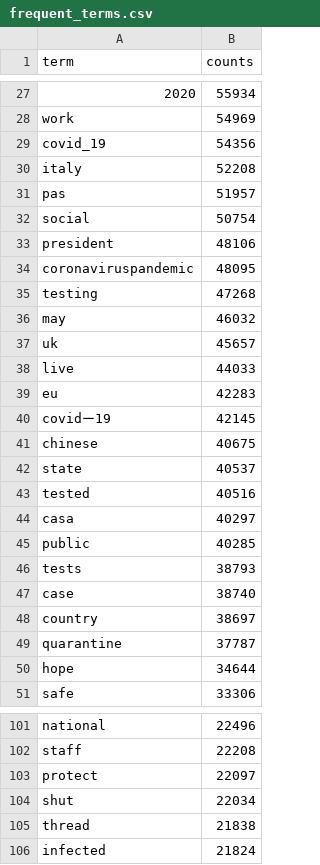
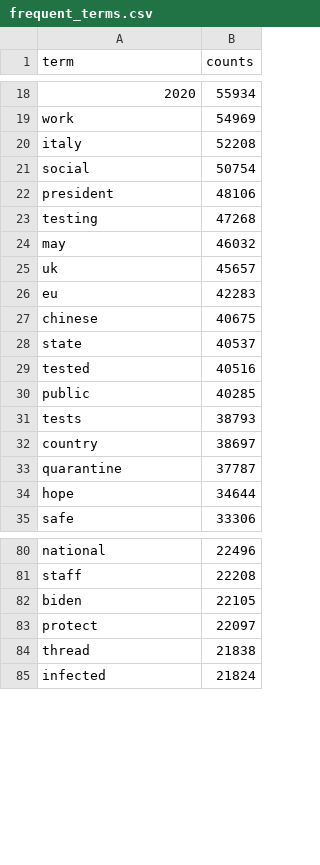
Before and after one commit to stevemac228/CS3100-Project, a CSV file: twitter datasets/frequent_terms.csv, drawn as a sheet; only a part is shown, gaps mark what is left out; removed rows and columns are numbered as before the commit, all else as after; the diff covers the shown part only; the diff names each change by its address in the sheet, - before the commit and + after, or states it on an @@ line.

Commit message:
Combined virus, cases, trump, & more cleanup

```diff
--- a/twitter datasets/frequent_terms.csv
+++ b/twitter datasets/frequent_terms.csv
-row 29: covid_19 | 54356
-row 31: pas | 51957
-row 34: coronaviruspandemic | 48095
-row 38: live | 44033
-row 40: covidー19 | 42145
-row 44: casa | 40297
-row 47: case | 38740
+row 82: biden | 22105
-row 104: shut | 22034
```
Also changed, not shown: 1 added row, 29 removed rows and 2 edited cells elsewhere in this file.
